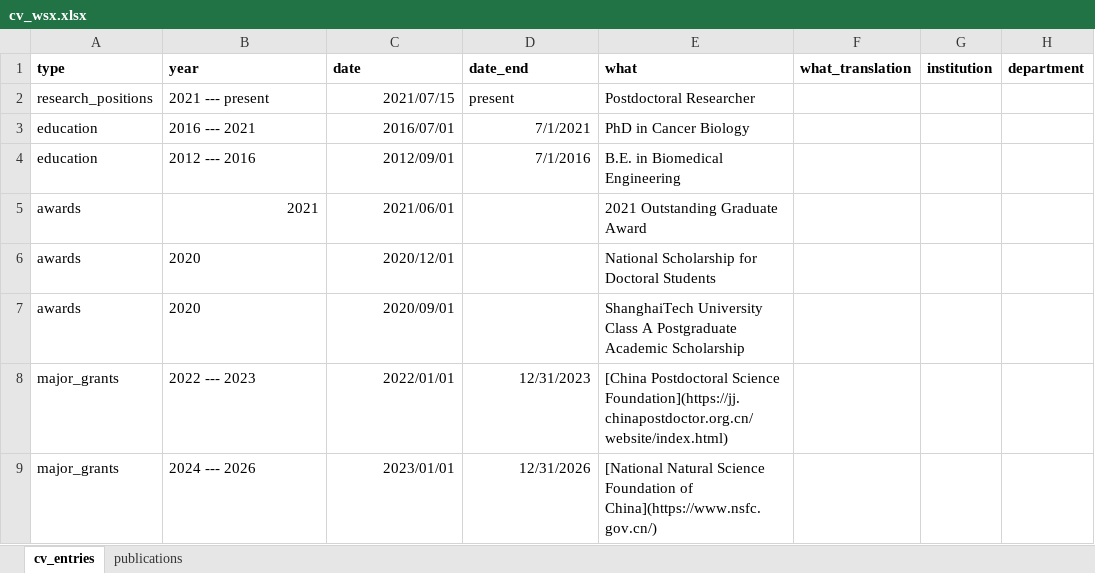
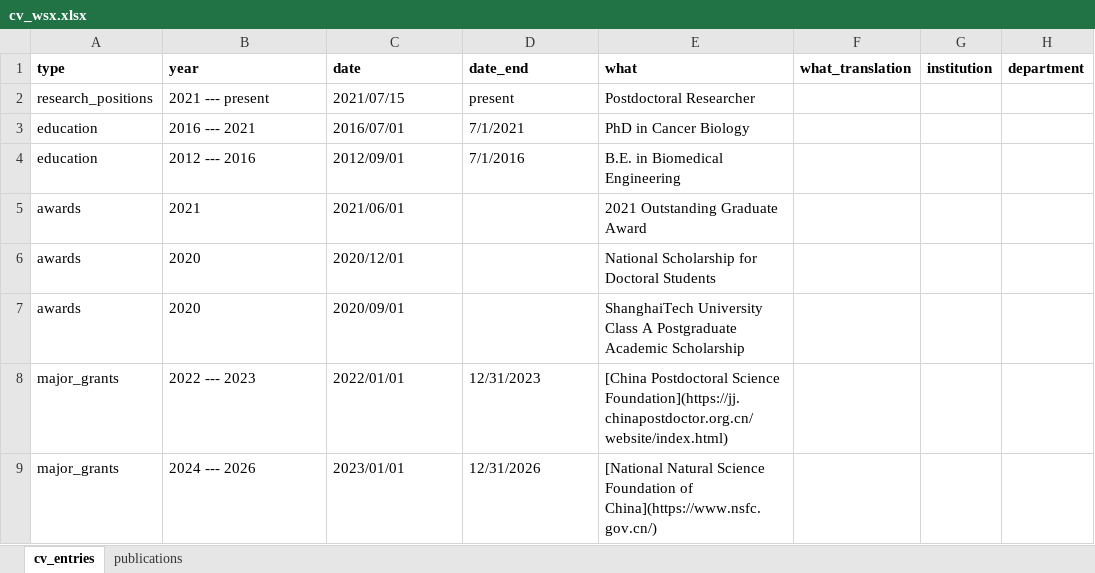
Before and after one commit to JianGuoZhou3/cv-jianguozhou, an Excel workbook: wsx2/cv_wsx.xlsx, sheet cv_entries, drawn as a sheet; only a part is shown; values as stored, in another font and other column widths than the file's, no borders; the diff covers the shown part only; the diff names each change by its address in the sheet, - before the commit and + after, or states it on an @@ line.

```diff
--- a/wsx2/cv_wsx.xlsx (sheet cv_entries)
+++ b/wsx2/cv_wsx.xlsx (sheet cv_entries)
-C2 alignment: right
+C2 alignment: left
-C3:D4 alignment: right
+C3:D4 alignment: left
-B5:C5 alignment: right
+B5:C5 alignment: left
-C6:C7 alignment: right
+C6:C7 alignment: left
-C8:D9 alignment: right
+C8:D9 alignment: left
```
Also changed, not shown: 1 added row and cell formats elsewhere in this sheet, 3 other files.
